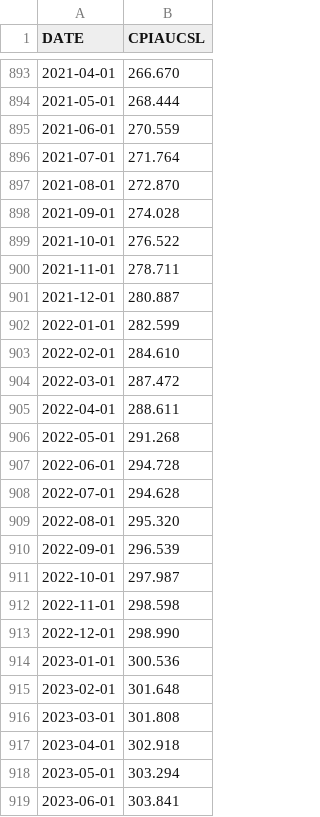
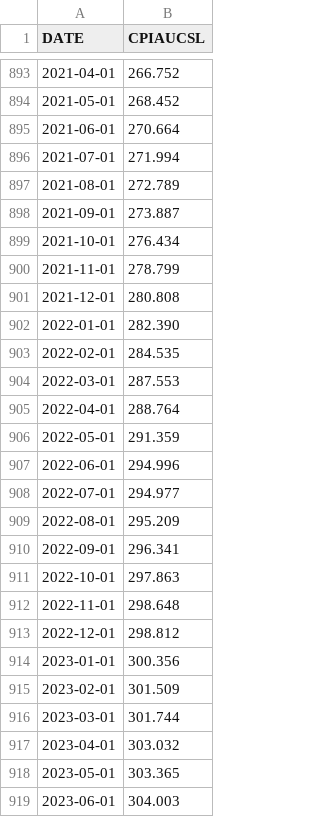
Before and after one commit to jeffkaufman/bidadance.org, a CSV file: CPIAUCSL.csv, drawn as a sheet; only a part is shown, gaps mark what is left out; the diff covers the shown part only.

```diff
--- a/CPIAUCSL.csv
+++ b/CPIAUCSL.csv
@@ -893,27 +893,27 @@ DATE,CPIAUCSL
-2021-04-01,266.670
-2021-05-01,268.444
-2021-06-01,270.559
-2021-07-01,271.764
-2021-08-01,272.870
-2021-09-01,274.028
-2021-10-01,276.522
-2021-11-01,278.711
-2021-12-01,280.887
-2022-01-01,282.599
-2022-02-01,284.610
-2022-03-01,287.472
-2022-04-01,288.611
-2022-05-01,291.268
-2022-06-01,294.728
-2022-07-01,294.628
-2022-08-01,295.320
-2022-09-01,296.539
-2022-10-01,297.987
-2022-11-01,298.598
-2022-12-01,298.990
-2023-01-01,300.536
-2023-02-01,301.648
-2023-03-01,301.808
-2023-04-01,302.918
-2023-05-01,303.294
-2023-06-01,303.841
+2021-04-01,266.752
+2021-05-01,268.452
+2021-06-01,270.664
+2021-07-01,271.994
+2021-08-01,272.789
+2021-09-01,273.887
+2021-10-01,276.434
+2021-11-01,278.799
+2021-12-01,280.808
+2022-01-01,282.390
+2022-02-01,284.535
+2022-03-01,287.553
+2022-04-01,288.764
+2022-05-01,291.359
+2022-06-01,294.996
+2022-07-01,294.977
+2022-08-01,295.209
+2022-09-01,296.341
+2022-10-01,297.863
+2022-11-01,298.648
+2022-12-01,298.812
+2023-01-01,300.356
+2023-02-01,301.509
+2023-03-01,301.744
+2023-04-01,303.032
+2023-05-01,303.365
+2023-06-01,304.003
```
Also changed, not shown: 7 added rows and 33 edited cells elsewhere in this file.
